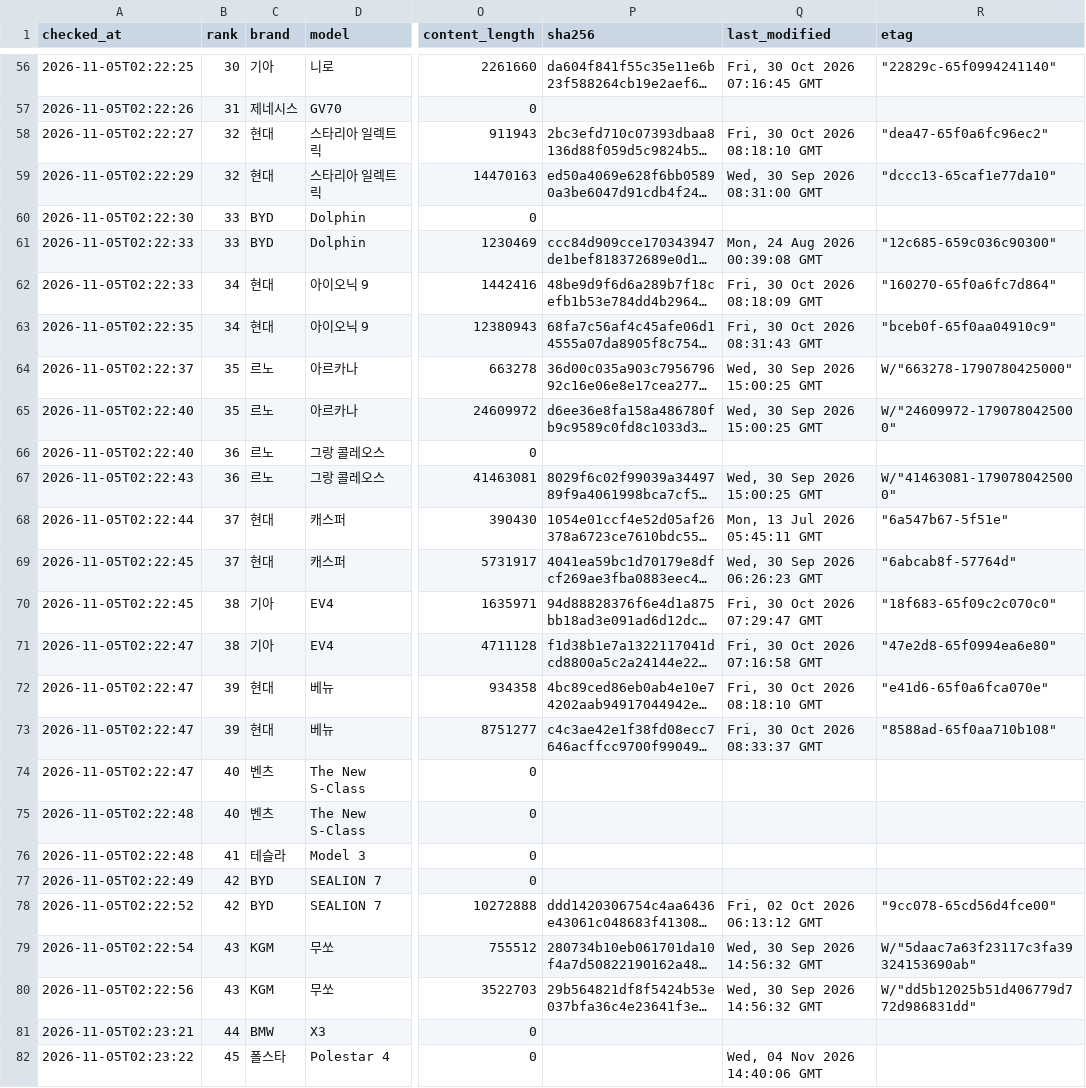
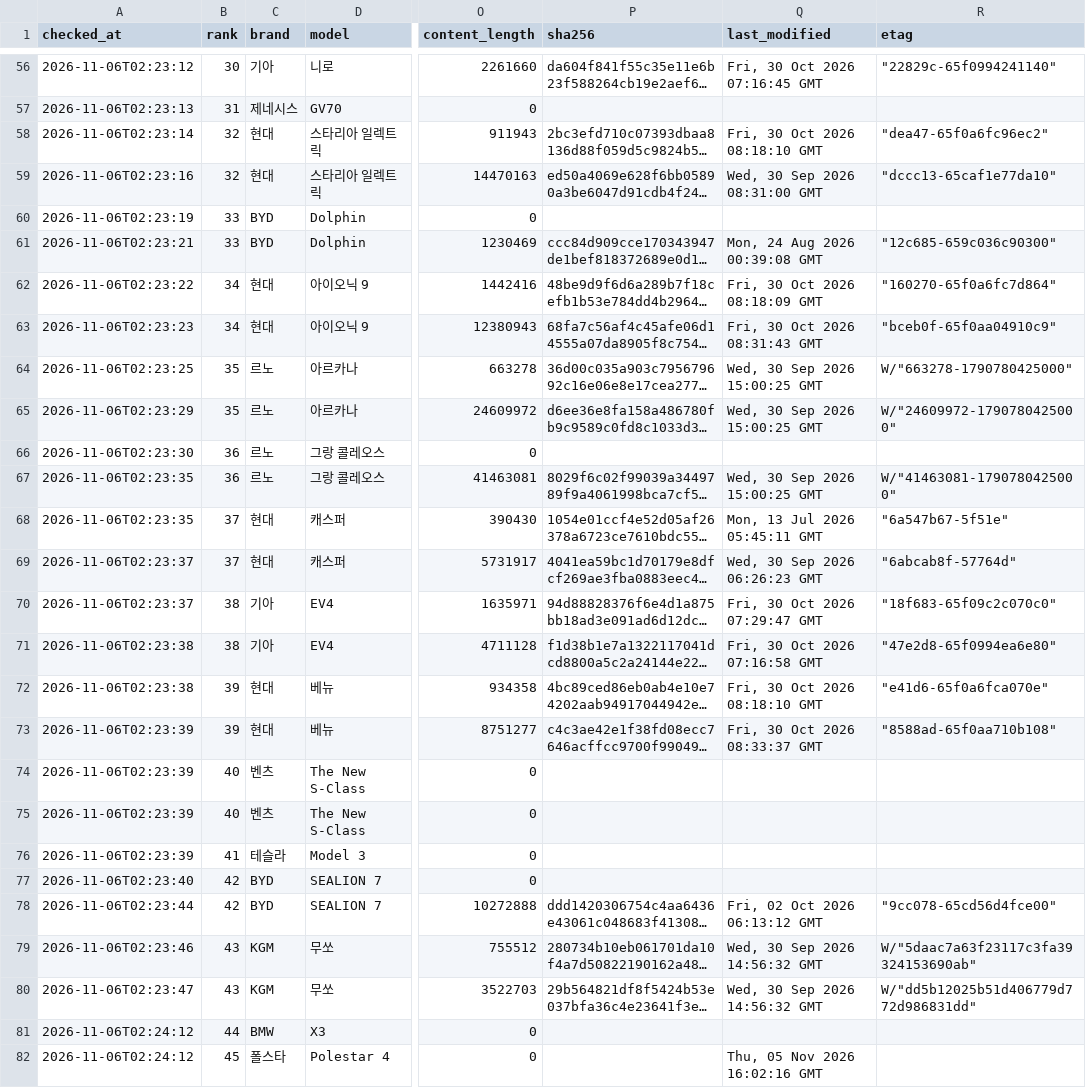
Before and after one commit to talgpro1-art/youngman-helper, a CSV file: data/link_status.csv, drawn as a sheet; only a part is shown, gaps mark what is left out; long unchanged cells end in …; the diff covers the shown part only; the diff names each change by its address in the sheet, - before the commit and + after, or states it on an @@ line.

```diff
--- a/data/link_status.csv
+++ b/data/link_status.csv
-A56 (checked_at): 2026-11-05T02:22:25
+A56 (checked_at): 2026-11-06T02:23:12
-A57 (checked_at): 2026-11-05T02:22:26
+A57 (checked_at): 2026-11-06T02:23:13
-A58 (checked_at): 2026-11-05T02:22:27
+A58 (checked_at): 2026-11-06T02:23:14
-A59 (checked_at): 2026-11-05T02:22:29
+A59 (checked_at): 2026-11-06T02:23:16
-A60 (checked_at): 2026-11-05T02:22:30
+A60 (checked_at): 2026-11-06T02:23:19
-A61 (checked_at): 2026-11-05T02:22:33
+A61 (checked_at): 2026-11-06T02:23:21
-A62 (checked_at): 2026-11-05T02:22:33
+A62 (checked_at): 2026-11-06T02:23:22
-A63 (checked_at): 2026-11-05T02:22:35
+A63 (checked_at): 2026-11-06T02:23:23
-A64 (checked_at): 2026-11-05T02:22:37
+A64 (checked_at): 2026-11-06T02:23:25
-A65 (checked_at): 2026-11-05T02:22:40
+A65 (checked_at): 2026-11-06T02:23:29
-A66 (checked_at): 2026-11-05T02:22:40
+A66 (checked_at): 2026-11-06T02:23:30
-A67 (checked_at): 2026-11-05T02:22:43
+A67 (checked_at): 2026-11-06T02:23:35
-A68 (checked_at): 2026-11-05T02:22:44
+A68 (checked_at): 2026-11-06T02:23:35
-A69:A70 (checked_at): 2026-11-05T02:22:45
+A69:A70 (checked_at): 2026-11-06T02:23:37
-A71:A72 (checked_at): 2026-11-05T02:22:47
+A71:A72 (checked_at): 2026-11-06T02:23:38
-A73:A74 (checked_at): 2026-11-05T02:22:47
+A73:A74 (checked_at): 2026-11-06T02:23:39
-A75:A76 (checked_at): 2026-11-05T02:22:48
+A75:A76 (checked_at): 2026-11-06T02:23:39
-A77 (checked_at): 2026-11-05T02:22:49
+A77 (checked_at): 2026-11-06T02:23:40
-A78 (checked_at): 2026-11-05T02:22:52
+A78 (checked_at): 2026-11-06T02:23:44
-A79 (checked_at): 2026-11-05T02:22:54
+A79 (checked_at): 2026-11-06T02:23:46
-A80 (checked_at): 2026-11-05T02:22:56
+A80 (checked_at): 2026-11-06T02:23:47
-A81 (checked_at): 2026-11-05T02:23:21
+A81 (checked_at): 2026-11-06T02:24:12
-A82 (checked_at): 2026-11-05T02:23:22
+A82 (checked_at): 2026-11-06T02:24:12
-Q82 (last_modified): Wed, 04 Nov 2026 14:40:06 GMT
+Q82 (last_modified): Thu, 05 Nov 2026 16:02:16 GMT
```
Also changed, not shown: 63 edited cells elsewhere in this file, 1 other file.
